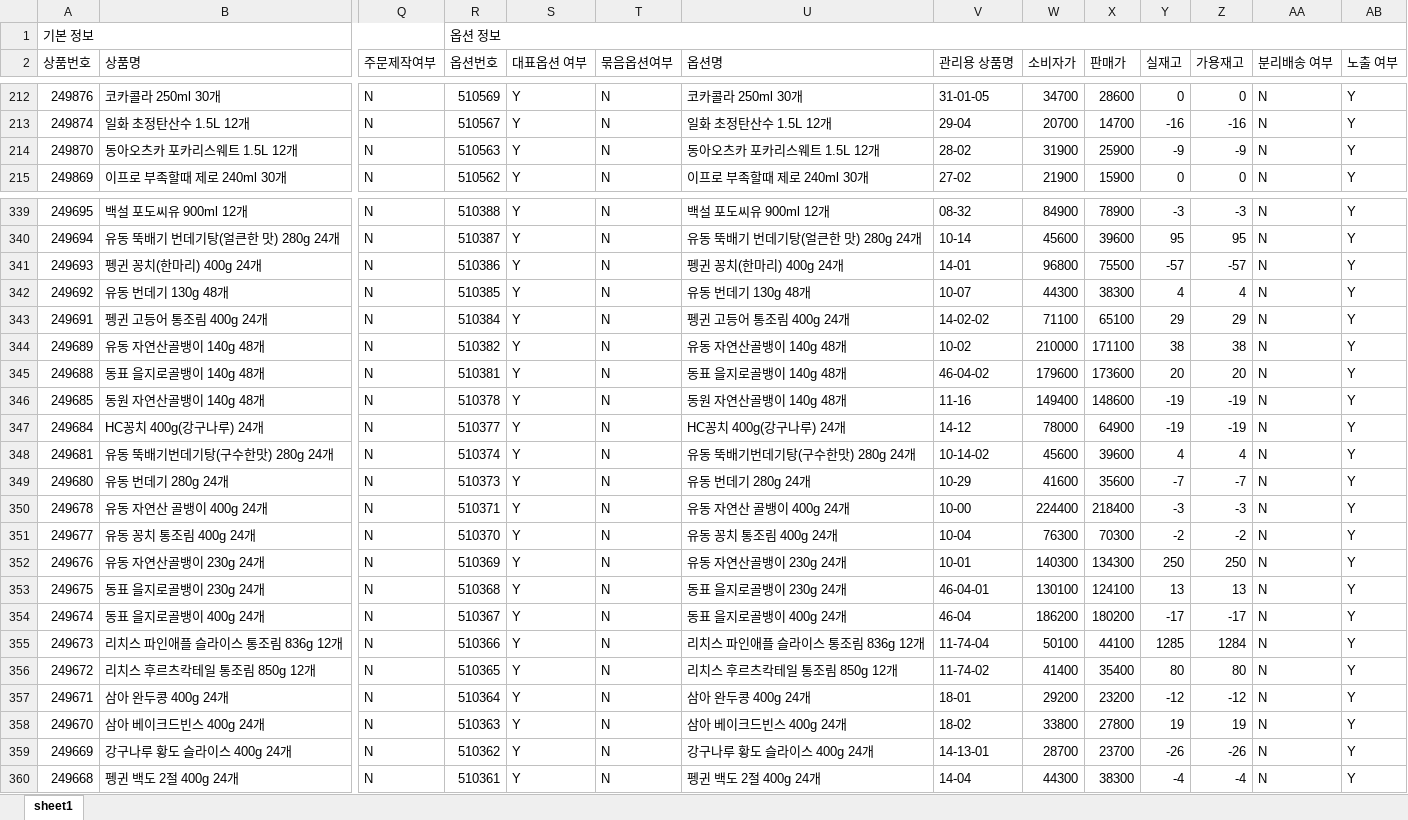
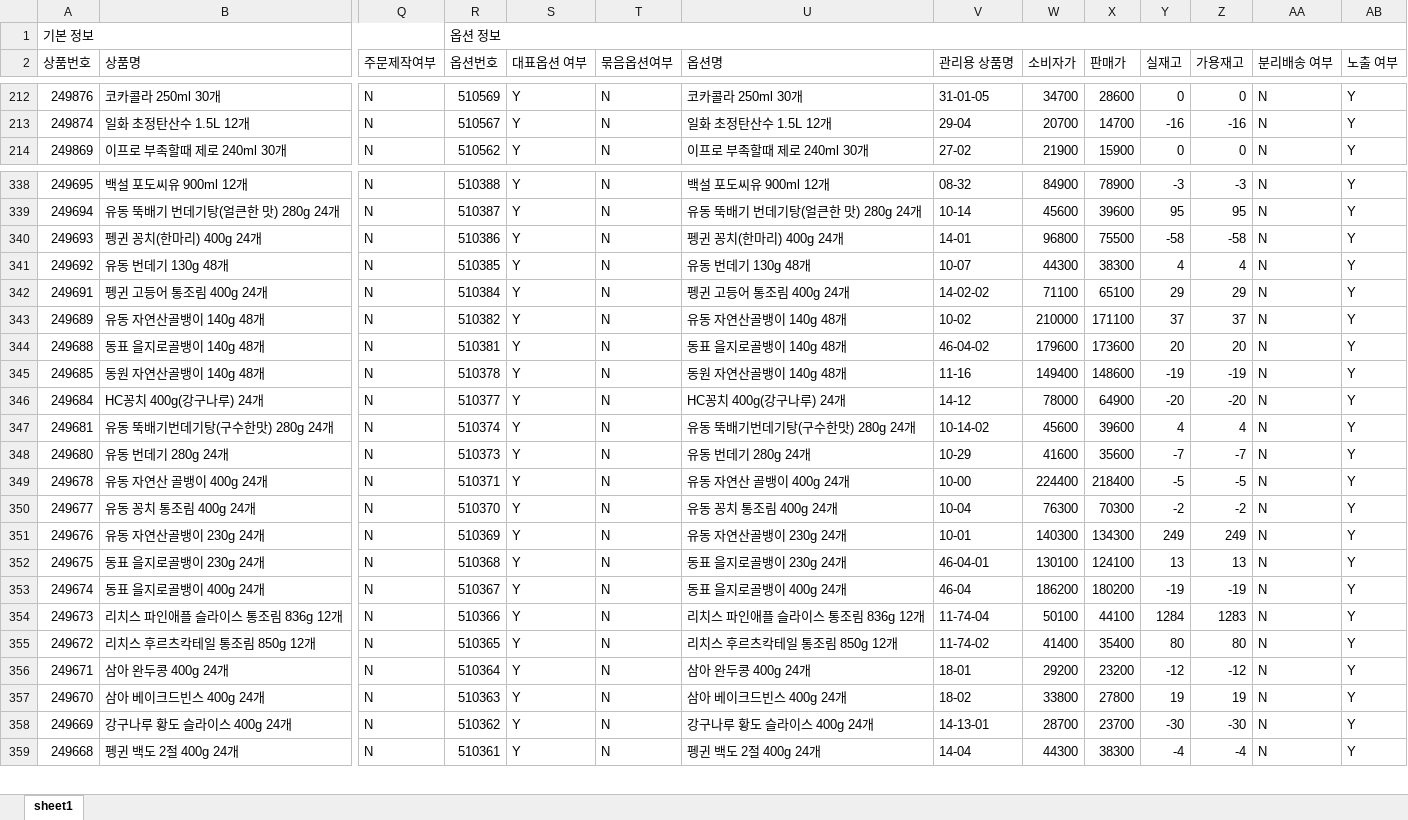
Before and after one commit to OURPROJECTDAO/work-automation-app, an Excel workbook: reference/listing_baemin.xlsx, sheet sheet1, drawn as a sheet; only a part is shown, gaps mark what is left out; values as stored, in another font and other column widths than the file's, no borders; removed rows and columns are numbered as before the commit, all else as after; rows hold the shown columns only; the diff covers the shown part only; the diff names each change by its address in the sheet, - before the commit and + after, or states it on an @@ line.

Commit message:
data(listing-raw): baemin 원본양식 갱신

```diff
--- a/reference/listing_baemin.xlsx (sheet sheet1)
+++ b/reference/listing_baemin.xlsx (sheet sheet1)
-row 214: 249870 | 동아오츠카 포카리스웨트 1.5L 12개 | N | 510563 | Y | N | 동아오츠카 포카리스웨트 1.5L 12개 | 28-02 | 31900 | 25900 | -9 | -9 | N | Y
-Y340 (실재고): -57
+Y340 (실재고): -58
-Z340 (가용재고): -57
+Z340 (가용재고): -58
-Y343 (실재고): 38
+Y343 (실재고): 37
-Z343 (가용재고): 38
+Z343 (가용재고): 37
-Y346 (실재고): -19
+Y346 (실재고): -20
-Z346 (가용재고): -19
+Z346 (가용재고): -20
-Y349 (실재고): -3
+Y349 (실재고): -5
-Z349 (가용재고): -3
+Z349 (가용재고): -5
-Y351 (실재고): 250
+Y351 (실재고): 249
-Z351 (가용재고): 250
+Z351 (가용재고): 249
-Y353 (실재고): -17
+Y353 (실재고): -19
-Z353 (가용재고): -17
+Z353 (가용재고): -19
-Y354 (실재고): 1285
+Y354 (실재고): 1284
-Z354 (가용재고): 1284
+Z354 (가용재고): 1283
-Y358 (실재고): -26
+Y358 (실재고): -30
-Z358 (가용재고): -26
+Z358 (가용재고): -30
```
Also changed, not shown: 44 edited cells elsewhere in this sheet.
